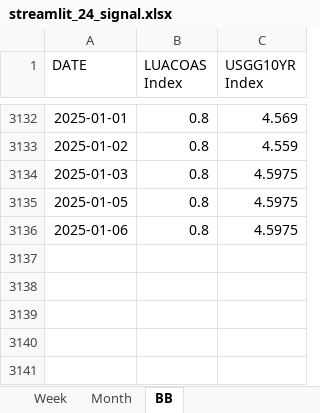
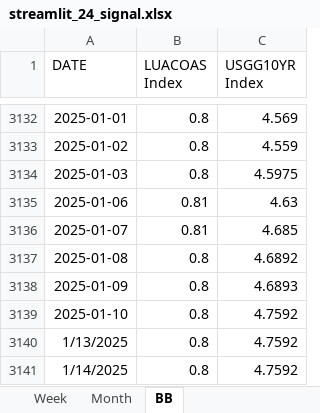
Before and after one commit to wogus337/quantamental, an Excel workbook: data/streamlit_24_signal.xlsx, sheet BB, drawn as a sheet; only a part is shown, gaps mark what is left out; values as stored, in another font and other column widths than the file's, no borders; removed rows and columns are numbered as before the commit, all else as after; the diff names each change by its address in the sheet, - before the commit and + after, or states it on an @@ line.

Commit message:
Add files via upload

```diff
--- a/data/streamlit_24_signal.xlsx (sheet BB)
+++ b/data/streamlit_24_signal.xlsx (sheet BB)
-row 3135: 2025-01-05 | 0.8 | 4.5975
-B3135 (LUACOAS Index): 0.8
+B3135 (LUACOAS Index): 0.81
-C3135 (USGG10YR Index): 4.5975
+C3135 (USGG10YR Index): 4.63
+row 3136: 2025-01-07 | 0.81 | 4.685
+row 3137: 2025-01-08 | 0.8 | 4.6892
+row 3138: 2025-01-09 | 0.8 | 4.6893
+row 3139: 2025-01-10 | 0.8 | 4.7592
+row 3140: 1/13/2025 | 0.8 | 4.7592
+row 3141: 1/14/2025 | 0.8 | 4.7592
```
Also changed, not shown: sheet Week.
